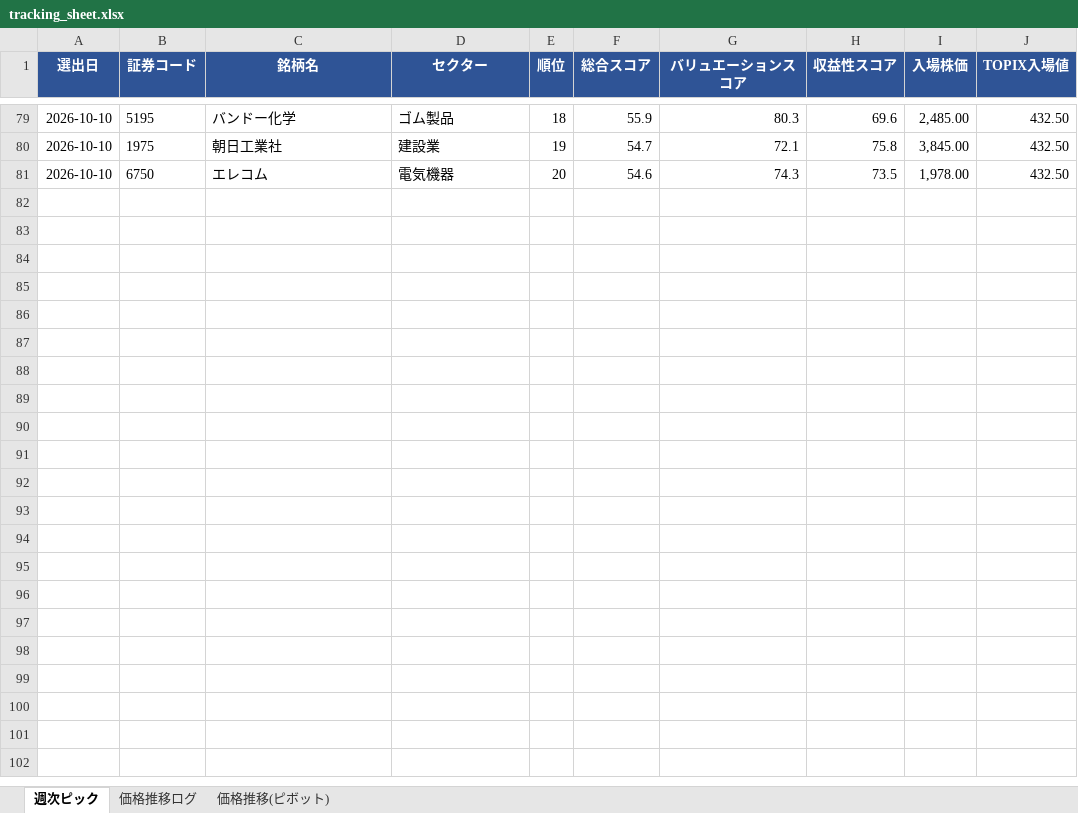
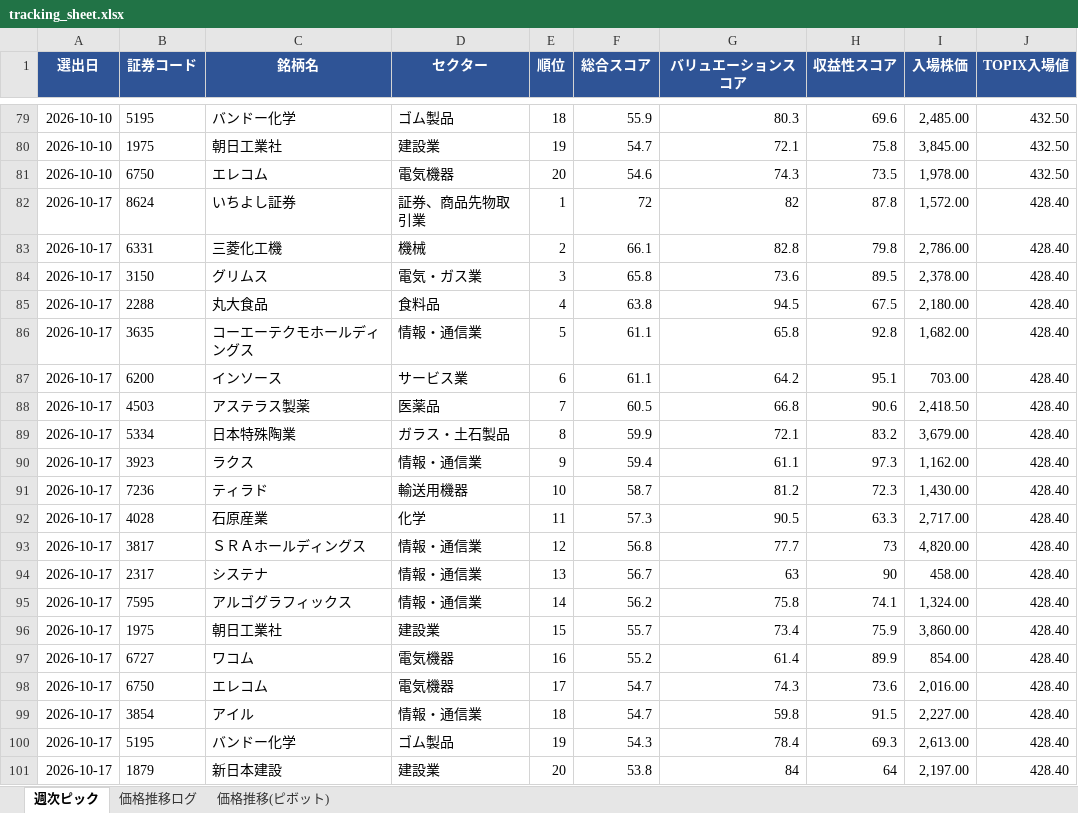
Before and after one commit to kuri-chan/asset-screening, an Excel workbook: output/tracking_sheet.xlsx, sheet 週次ピック, drawn as a sheet; only a part is shown, gaps mark what is left out; values as stored, in another font and other column widths than the file's, no borders; the diff names each change by its address in the sheet, - before the commit and + after, or states it on an @@ line.

```diff
--- a/output/tracking_sheet.xlsx (sheet 週次ピック)
+++ b/output/tracking_sheet.xlsx (sheet 週次ピック)
+row 82: 2026-10-17 | 8624 | いちよし証券 | 証券、商品先物取引業 | 1 | 72 | 82 | 87.8 | 1,572.00 | 428.40
+row 83: 2026-10-17 | 6331 | 三菱化工機 | 機械 | 2 | 66.1 | 82.8 | 79.8 | 2,786.00 | 428.40
+row 84: 2026-10-17 | 3150 | グリムス | 電気・ガス業 | 3 | 65.8 | 73.6 | 89.5 | 2,378.00 | 428.40
+row 85: 2026-10-17 | 2288 | 丸大食品 | 食料品 | 4 | 63.8 | 94.5 | 67.5 | 2,180.00 | 428.40
+row 86: 2026-10-17 | 3635 | コーエーテクモホールディングス | 情報・通信業 | 5 | 61.1 | 65.8 | 92.8 | 1,682.00 | 428.40
+row 87: 2026-10-17 | 6200 | インソース | サービス業 | 6 | 61.1 | 64.2 | 95.1 | 703.00 | 428.40
+row 88: 2026-10-17 | 4503 | アステラス製薬 | 医薬品 | 7 | 60.5 | 66.8 | 90.6 | 2,418.50 | 428.40
+row 89: 2026-10-17 | 5334 | 日本特殊陶業 | ガラス・土石製品 | 8 | 59.9 | 72.1 | 83.2 | 3,679.00 | 428.40
+row 90: 2026-10-17 | 3923 | ラクス | 情報・通信業 | 9 | 59.4 | 61.1 | 97.3 | 1,162.00 | 428.40
+row 91: 2026-10-17 | 7236 | ティラド | 輸送用機器 | 10 | 58.7 | 81.2 | 72.3 | 1,430.00 | 428.40
+row 92: 2026-10-17 | 4028 | 石原産業 | 化学 | 11 | 57.3 | 90.5 | 63.3 | 2,717.00 | 428.40
+row 93: 2026-10-17 | 3817 | ＳＲＡホールディングス | 情報・通信業 | 12 | 56.8 | 77.7 | 73 | 4,820.00 | 428.40
+row 94: 2026-10-17 | 2317 | システナ | 情報・通信業 | 13 | 56.7 | 63 | 90 | 458.00 | 428.40
+row 95: 2026-10-17 | 7595 | アルゴグラフィックス | 情報・通信業 | 14 | 56.2 | 75.8 | 74.1 | 1,324.00 | 428.40
+row 96: 2026-10-17 | 1975 | 朝日工業社 | 建設業 | 15 | 55.7 | 73.4 | 75.9 | 3,860.00 | 428.40
+row 97: 2026-10-17 | 6727 | ワコム | 電気機器 | 16 | 55.2 | 61.4 | 89.9 | 854.00 | 428.40
+row 98: 2026-10-17 | 6750 | エレコム | 電気機器 | 17 | 54.7 | 74.3 | 73.6 | 2,016.00 | 428.40
+row 99: 2026-10-17 | 3854 | アイル | 情報・通信業 | 18 | 54.7 | 59.8 | 91.5 | 2,227.00 | 428.40
+row 100: 2026-10-17 | 5195 | バンドー化学 | ゴム製品 | 19 | 54.3 | 78.4 | 69.3 | 2,613.00 | 428.40
+row 101: 2026-10-17 | 1879 | 新日本建設 | 建設業 | 20 | 53.8 | 84 | 64 | 2,197.00 | 428.40
```
Also changed, not shown: sheet 価格推移(ピボット), 1 other file.
